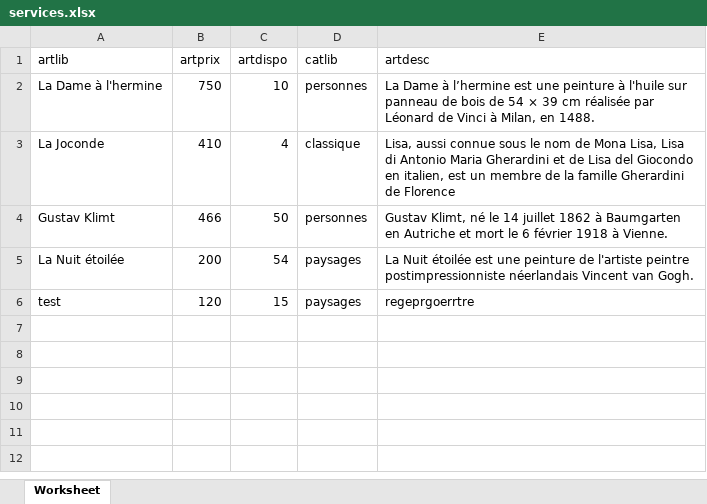
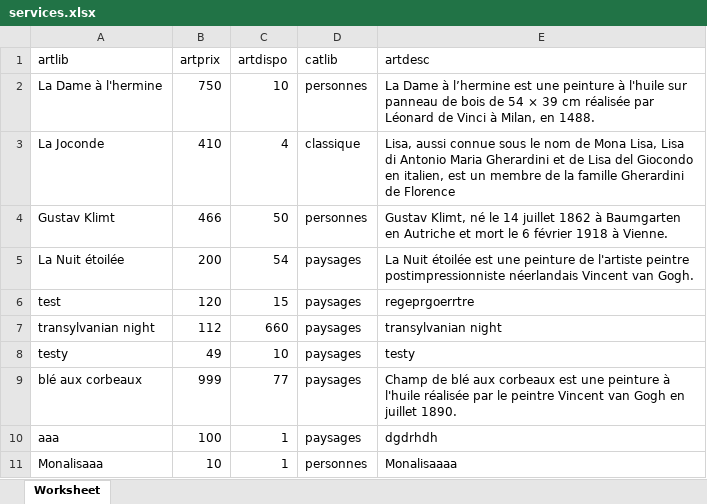
Before and after one commit to ismailgharnougui/ARTZII-SYMFONY, an Excel workbook: public/services.xlsx, sheet Worksheet, drawn as a sheet; values as stored, in another font and other column widths than the file's, no borders; the diff names each change by its address in the sheet, - before the commit and + after, or states it on an @@ line.

```diff
--- a/public/services.xlsx (sheet Worksheet)
+++ b/public/services.xlsx (sheet Worksheet)
+row 7: transylvanian night | 112 | 660 | paysages | transylvanian night
+row 8: testy | 49 | 10 | paysages | testy
+row 9: blé aux corbeaux | 999 | 77 | paysages | Champ de blé aux corbeaux est une peinture à l'huile réalisée par le peintre Vincent van Gogh en juillet 1890.
+row 10: aaa | 100 | 1 | paysages | dgdrhdh
+row 11: Monalisaaa | 10 | 1 | personnes | Monalisaaaa
```
Also changed, not shown: 6 other files.
